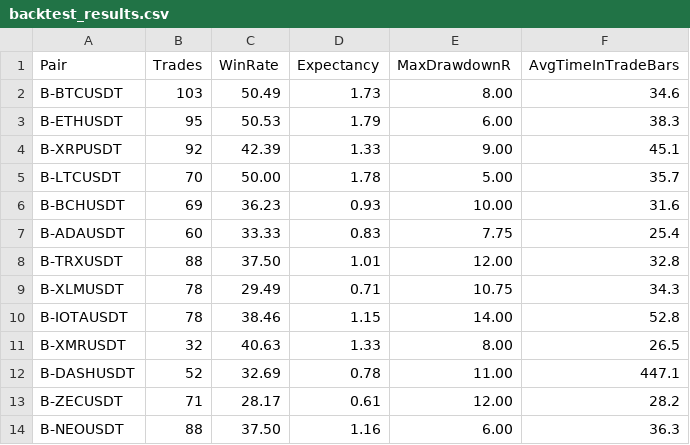
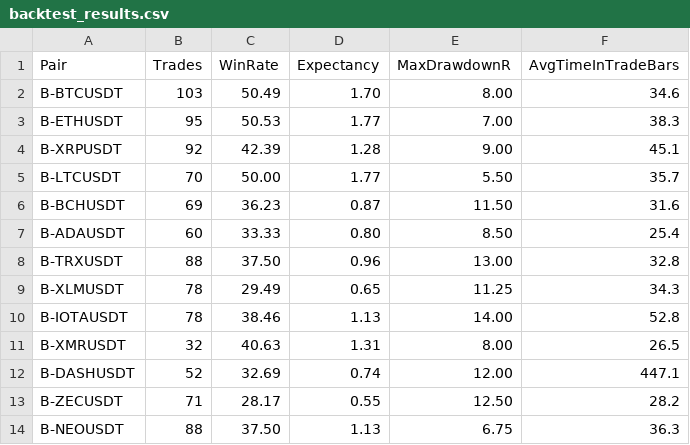
Before and after one commit to Malay241003/tradeBot, a CSV file: backtest_results.csv, drawn as a sheet.

```diff
--- a/backtest_results.csv
+++ b/backtest_results.csv
@@ -1,14 +1,14 @@
 Pair,Trades,WinRate,Expectancy,MaxDrawdownR,AvgTimeInTradeBars
-B-BTCUSDT,103,50.49,1.73,8.00,34.6
-B-ETHUSDT,95,50.53,1.79,6.00,38.3
-B-XRPUSDT,92,42.39,1.33,9.00,45.1
-B-LTCUSDT,70,50.00,1.78,5.00,35.7
-B-BCHUSDT,69,36.23,0.93,10.00,31.6
-B-ADAUSDT,60,33.33,0.83,7.75,25.4
-B-TRXUSDT,88,37.50,1.01,12.00,32.8
-B-XLMUSDT,78,29.49,0.71,10.75,34.3
-B-IOTAUSDT,78,38.46,1.15,14.00,52.8
-B-XMRUSDT,32,40.63,1.33,8.00,26.5
-B-DASHUSDT,52,32.69,0.78,11.00,447.1
-B-ZECUSDT,71,28.17,0.61,12.00,28.2
-B-NEOUSDT,88,37.50,1.16,6.00,36.3
+B-BTCUSDT,103,50.49,1.70,8.00,34.6
+B-ETHUSDT,95,50.53,1.77,7.00,38.3
+B-XRPUSDT,92,42.39,1.28,9.00,45.1
+B-LTCUSDT,70,50.00,1.77,5.50,35.7
+B-BCHUSDT,69,36.23,0.87,11.50,31.6
+B-ADAUSDT,60,33.33,0.80,8.50,25.4
+B-TRXUSDT,88,37.50,0.96,13.00,32.8
+B-XLMUSDT,78,29.49,0.65,11.25,34.3
+B-IOTAUSDT,78,38.46,1.13,14.00,52.8
+B-XMRUSDT,32,40.63,1.31,8.00,26.5
+B-DASHUSDT,52,32.69,0.74,12.00,447.1
+B-ZECUSDT,71,28.17,0.55,12.50,28.2
+B-NEOUSDT,88,37.50,1.13,6.75,36.3
```
Also changed, not shown: diagnostic_expectancy.csv, entry_diagnostics.csv, 8 other files.
